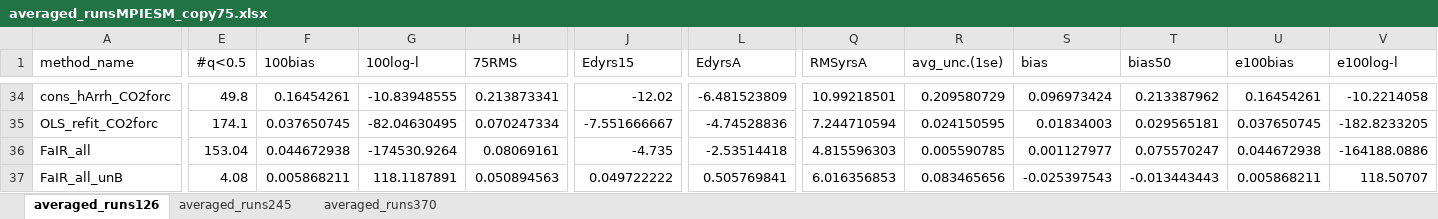
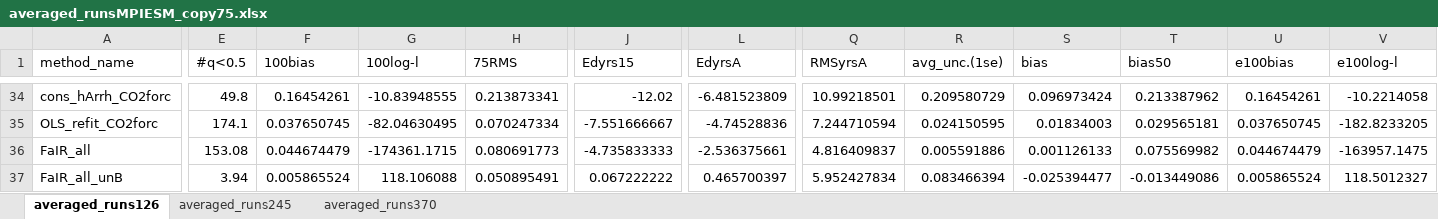
Before and after one commit to jnickla1/Thorne_15, an Excel workbook: averaged_runsMPIESM_copy75.xlsx, sheet averaged_runs126, drawn as a sheet; only a part is shown, gaps mark what is left out; values as stored, in another font and other column widths than the file's, no borders; the diff covers the shown part only; the diff names each change by its address in the sheet, - before the commit and + after, or states it on an @@ line.

```diff
--- a/averaged_runsMPIESM_copy75.xlsx (sheet averaged_runs126)
+++ b/averaged_runsMPIESM_copy75.xlsx (sheet averaged_runs126)
-E36 (#q<0.5): 153.04
+E36 (#q<0.5): 153.08
-F36 (100bias): 0.044672938
+F36 (100bias): 0.044674479
-G36 (100log-l): -174530.9264
+G36 (100log-l): -174361.1715
-H36 (75RMS): 0.08069161
+H36 (75RMS): 0.080691773
-J36 (Edyrs15): -4.735
+J36 (Edyrs15): -4.735833333
-L36 (EdyrsA): -2.53514418
+L36 (EdyrsA): -2.536375661
-Q36 (RMSyrsA): 4.815596303
+Q36 (RMSyrsA): 4.816409837
-R36 (avg_unc.(1se)): 0.005590785
+R36 (avg_unc.(1se)): 0.005591886
-S36 (bias): 0.001127977
+S36 (bias): 0.001126133
-T36 (bias50): 0.075570247
+T36 (bias50): 0.075569982
-U36 (e100bias): 0.044672938
+U36 (e100bias): 0.044674479
-V36 (e100log-l): -164188.0886
+V36 (e100log-l): -163957.1475
-E37 (#q<0.5): 4.08
+E37 (#q<0.5): 3.94
-F37 (100bias): 0.005868211
+F37 (100bias): 0.005865524
-G37 (100log-l): 118.1187891
+G37 (100log-l): 118.106088
-H37 (75RMS): 0.050894563
+H37 (75RMS): 0.050895491
-J37 (Edyrs15): 0.049722222
+J37 (Edyrs15): 0.067222222
-L37 (EdyrsA): 0.505769841
+L37 (EdyrsA): 0.465700397
-Q37 (RMSyrsA): 6.016356853
+Q37 (RMSyrsA): 5.952427834
-R37 (avg_unc.(1se)): 0.083465656
+R37 (avg_unc.(1se)): 0.083466394
-S37 (bias): -0.025397543
+S37 (bias): -0.025394477
-T37 (bias50): -0.013443443
+T37 (bias50): -0.013449086
-U37 (e100bias): 0.005868211
+U37 (e100bias): 0.005865524
-V37 (e100log-l): 118.50707
+V37 (e100log-l): 118.5012327
```
Also changed, not shown: 463 edited cells elsewhere in this sheet, sheet averaged_runs370, sheet averaged_runs245, formulas that keep their value, current_methods_statistics_250818TrueCount.xlsx, 27 other files.
